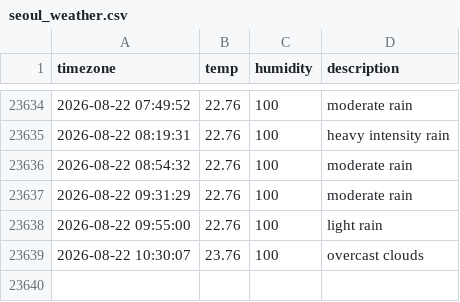
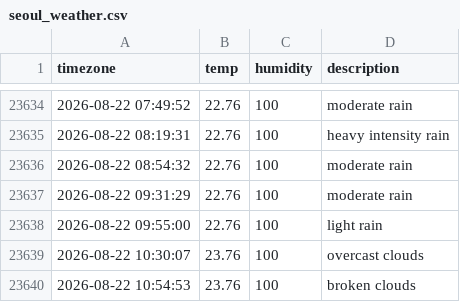
Before and after one commit to woohyukleee/seoul_weather, a CSV file: seoul_weather.csv, drawn as a sheet; only a part is shown, gaps mark what is left out.

```diff
--- a/seoul_weather.csv
+++ b/seoul_weather.csv
@@ -23639 +23639,2 @@ timezone,temp,humidity,description
 2026-08-22 10:30:07,23.76,100,overcast clouds
+2026-08-22 10:54:53,23.76,100,broken clouds
```
